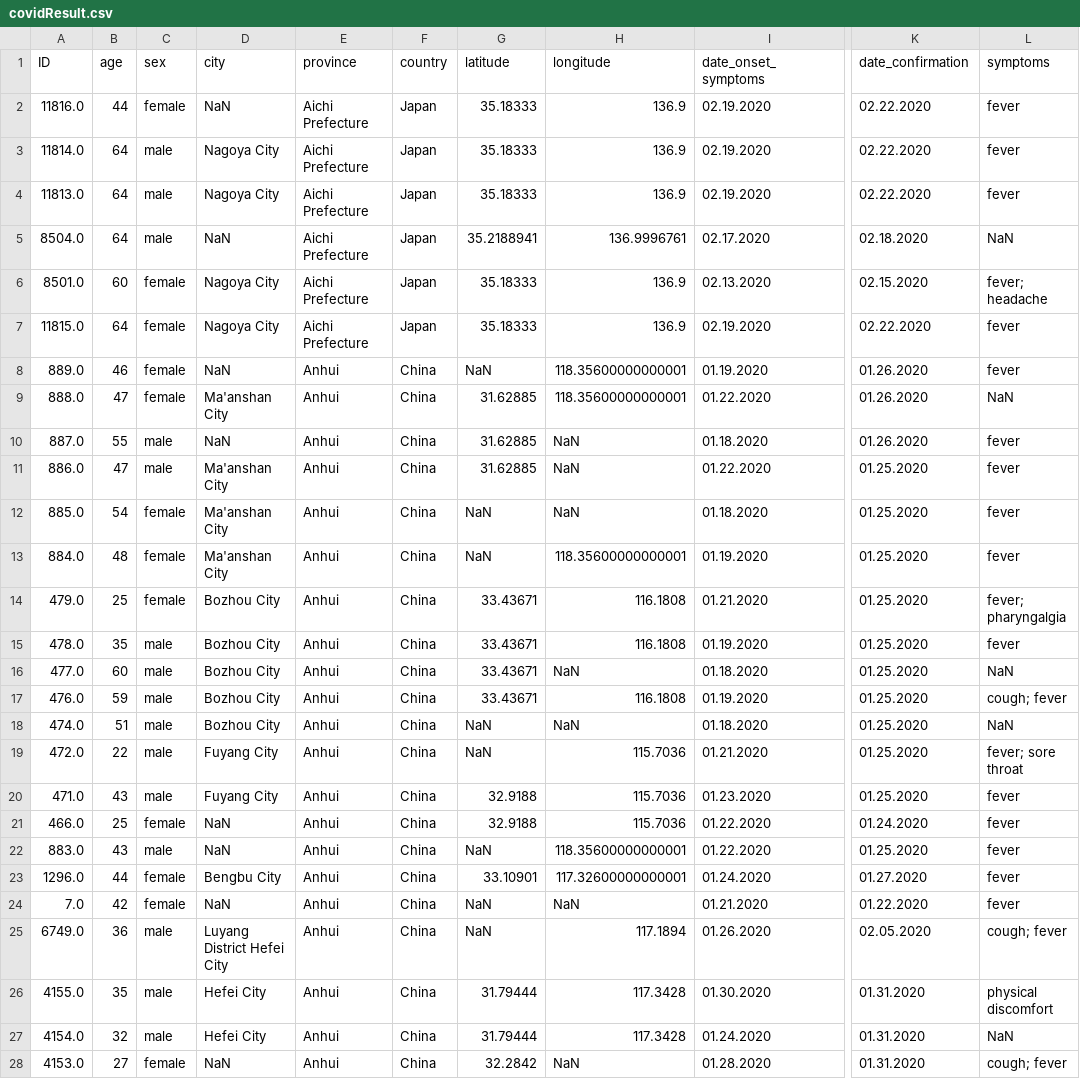
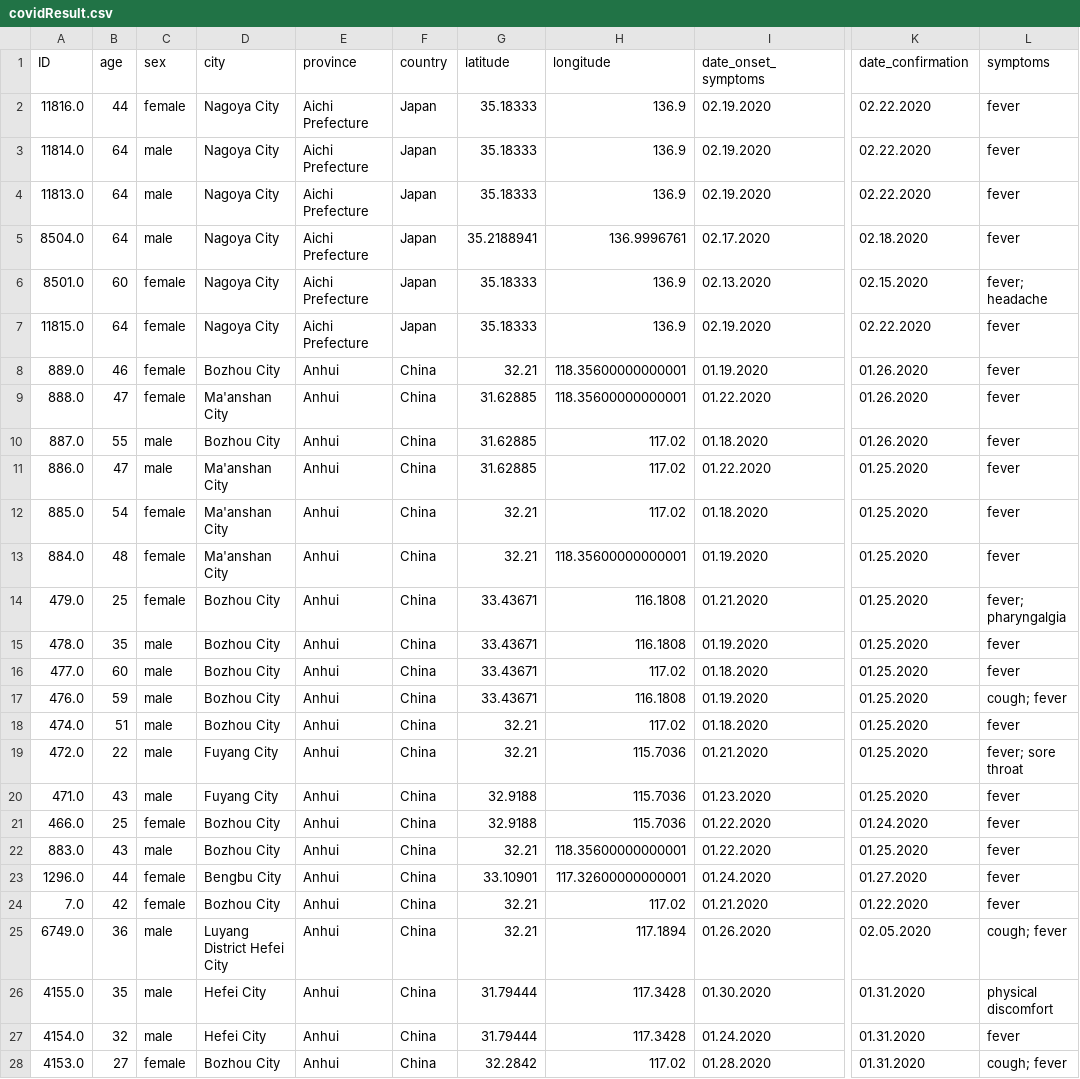
Before and after one commit to mahakanakala/CS210, a CSV file: hw/hw2/covidResult.csv, drawn as a sheet; only a part is shown, gaps mark what is left out; the diff covers the shown part only; the diff names each change by its address in the sheet, - before the commit and + after, or states it on an @@ line.

Commit message:
fix task 4 and 5 in covid.py

```diff
--- a/hw/hw2/covidResult.csv
+++ b/hw/hw2/covidResult.csv
-D2 (city): NaN
+D2 (city): Nagoya City
-D5 (city): NaN
+D5 (city): Nagoya City
-L5 (symptoms): NaN
+L5 (symptoms): fever
-D8 (city): NaN
+D8 (city): Bozhou City
-G8 (latitude): NaN
+G8 (latitude): 32.21
-L9 (symptoms): NaN
+L9 (symptoms): fever
-D10 (city): NaN
+D10 (city): Bozhou City
-H10:H12 (longitude): NaN
+H10:H12 (longitude): 117.02
-G12:G13 (latitude): NaN
+G12:G13 (latitude): 32.21
-H16 (longitude): NaN
+H16 (longitude): 117.02
-L16 (symptoms): NaN
+L16 (symptoms): fever
-G18:G19 (latitude): NaN
+G18:G19 (latitude): 32.21
-H18 (longitude): NaN
+H18 (longitude): 117.02
-L18 (symptoms): NaN
+L18 (symptoms): fever
-D21:D22 (city): NaN
+D21:D22 (city): Bozhou City
-G22 (latitude): NaN
+G22 (latitude): 32.21
-D24 (city): NaN
+D24 (city): Bozhou City
-G24:G25 (latitude): NaN
+G24:G25 (latitude): 32.21
-H24 (longitude): NaN
+H24 (longitude): 117.02
-L27 (symptoms): NaN
+L27 (symptoms): fever
-D28 (city): NaN
+D28 (city): Bozhou City
-H28 (longitude): NaN
+H28 (longitude): 117.02
```
Also changed, not shown: 110 edited cells elsewhere in this file, 4 other files.
